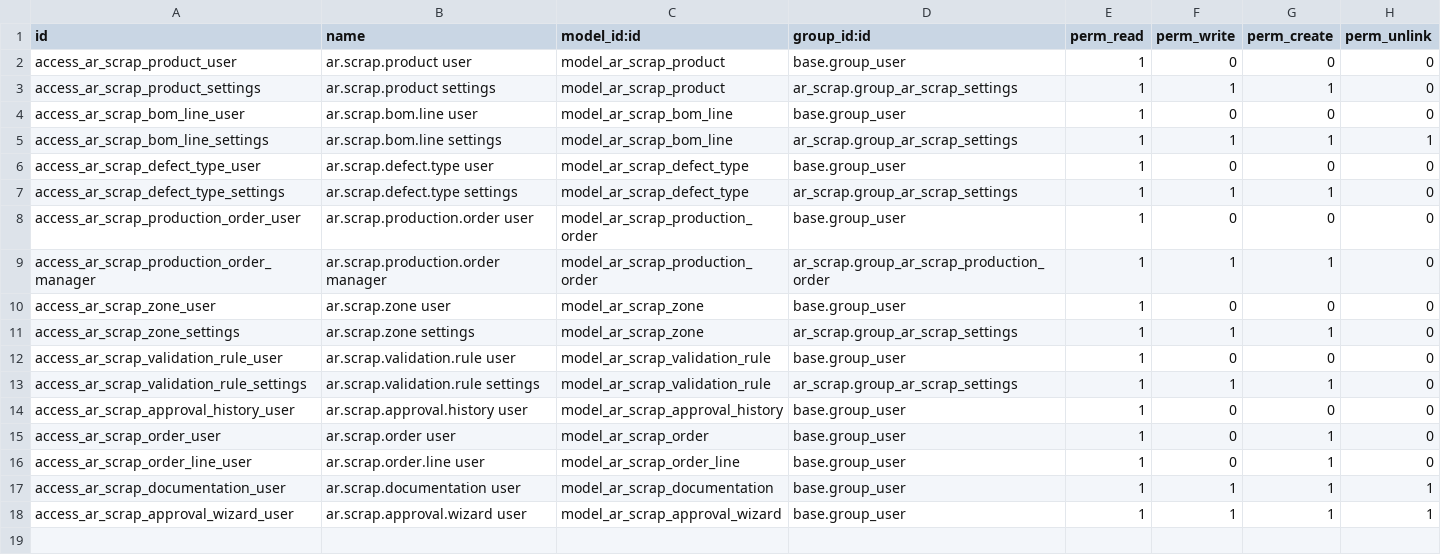
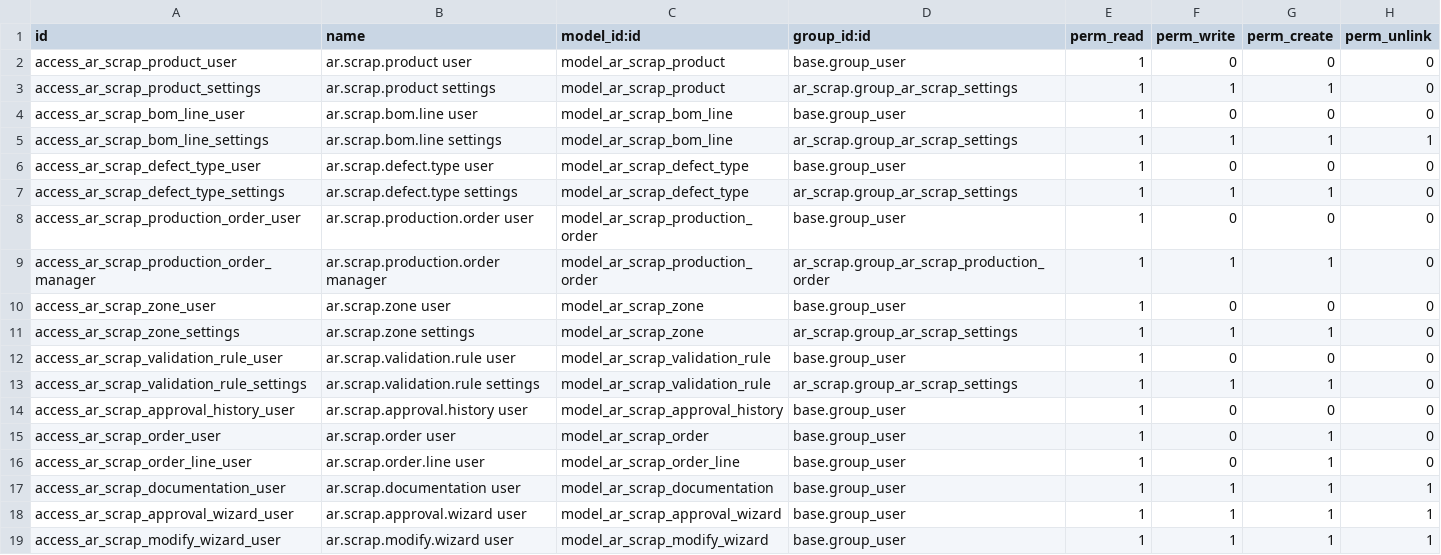
Before and after one commit to Ilyasselkh/ar_scrap, a CSV file: security/ir.model.access.csv, drawn as a sheet; the diff names each change by its address in the sheet, - before the commit and + after, or states it on an @@ line.

Commit message:
Add scrap modification confirmation workflow

```diff
--- a/security/ir.model.access.csv
+++ b/security/ir.model.access.csv
+row 19: access_ar_scrap_modify_wizard_user | ar.scrap.modify.wizard user | model_ar_scrap_modify_wizard | base.group_user | 1 | 1 | 1 | 1
```
Also changed, not shown: 7 other files.
